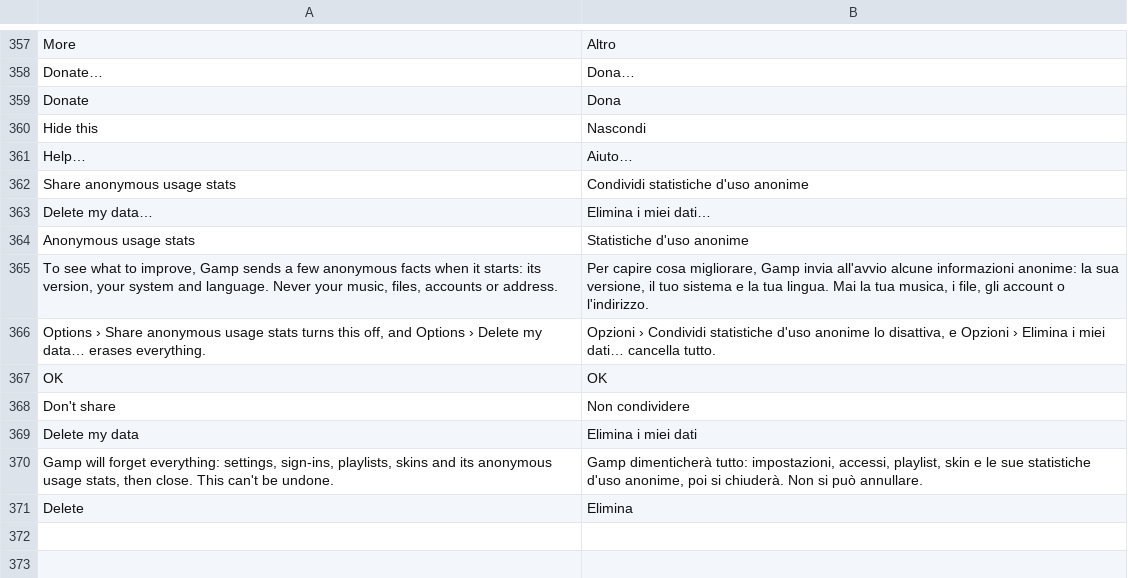
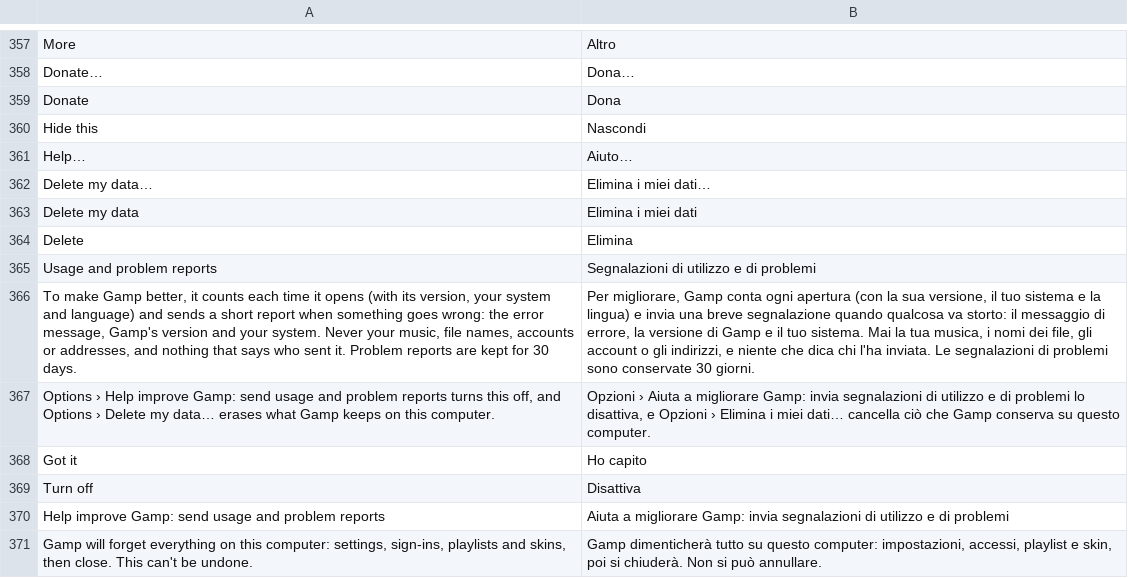
Before and after one commit to fillinthe/g-amp, a TSV file: assets/lang/it.tsv, drawn as a sheet; only a part is shown, gaps mark what is left out; removed rows and columns are numbered as before the commit, all else as after; the diff names each change by its address in the sheet, - before the commit and + after, or states it on an @@ line.

```diff
--- a/assets/lang/it.tsv
+++ b/assets/lang/it.tsv
-row 362: Share anonymous usage stats | Condividi statistiche d'uso anonime
-row 364: Anonymous usage stats | Statistiche d'uso anonime
-row 365: To see what to improve, Gamp sends a few anonymous facts when it starts: its version, your system and language. Never your music, files, accounts or address. | Per capire cosa migliorare, Gamp invia all'avvio alcune informazioni anonime: la sua versione, il tuo sistema e la tua lingua. Mai la tua musica, i file, gli account o l'indirizzo.
-row 366: Options › Share anonymous usage stats turns this off, and Options › Delete my data… erases everything. | Opzioni › Condividi statistiche d'uso anonime lo disattiva, e Opzioni › Elimina i miei dati… cancella tutto.
-row 367: OK | OK
-row 368: Don't share | Non condividere
-row 370: Gamp will forget everything: settings, sign-ins, playlists, skins and its anonymous usage stats, then close. This can't be undone. | Gamp dimenticherà tutto: impostazioni, accessi, playlist, skin e le sue statistiche d'uso anonime, poi si chiuderà. Non si può annullare.
+row 365: Usage and problem reports | Segnalazioni di utilizzo e di problemi
+row 366: To make Gamp better, it counts each time it opens (with its version, your system and language) and sends a short report when something goes wrong: the error message, Gamp's version and your system. Never your music, file names, accounts or addresses, and nothing that says who sent it. Problem reports are kept for 30 days. | Per migliorare, Gamp conta ogni apertura (con la sua versione, il tuo sistema e la lingua) e invia una breve segnalazione quando qualcosa va storto: il messaggio di errore, la versione di Gamp e il tuo sistema. Mai la tua musica, i nomi dei file, gli account o gli indirizzi, e niente che dica chi l'ha inviata. Le segnalazioni di problemi sono conservate 30 giorni.
+row 367: Options › Help improve Gamp: send usage and problem reports turns this off, and Options › Delete my data… erases what Gamp keeps on this computer. | Opzioni › Aiuta a migliorare Gamp: invia segnalazioni di utilizzo e di problemi lo disattiva, e Opzioni › Elimina i miei dati… cancella ciò che Gamp conserva su questo computer.
+row 368: Got it | Ho capito
+row 369: Turn off | Disattiva
+row 370: Help improve Gamp: send usage and problem reports | Aiuta a migliorare Gamp: invia segnalazioni di utilizzo e di problemi
+row 371: Gamp will forget everything on this computer: settings, sign-ins, playlists and skins, then close. This can't be undone. | Gamp dimenticherà tutto su questo computer: impostazioni, accessi, playlist e skin, poi si chiuderà. Non si può annullare.
```
Also changed, not shown: assets/lang/fr.tsv, assets/lang/ja.tsv, 14 other files.
